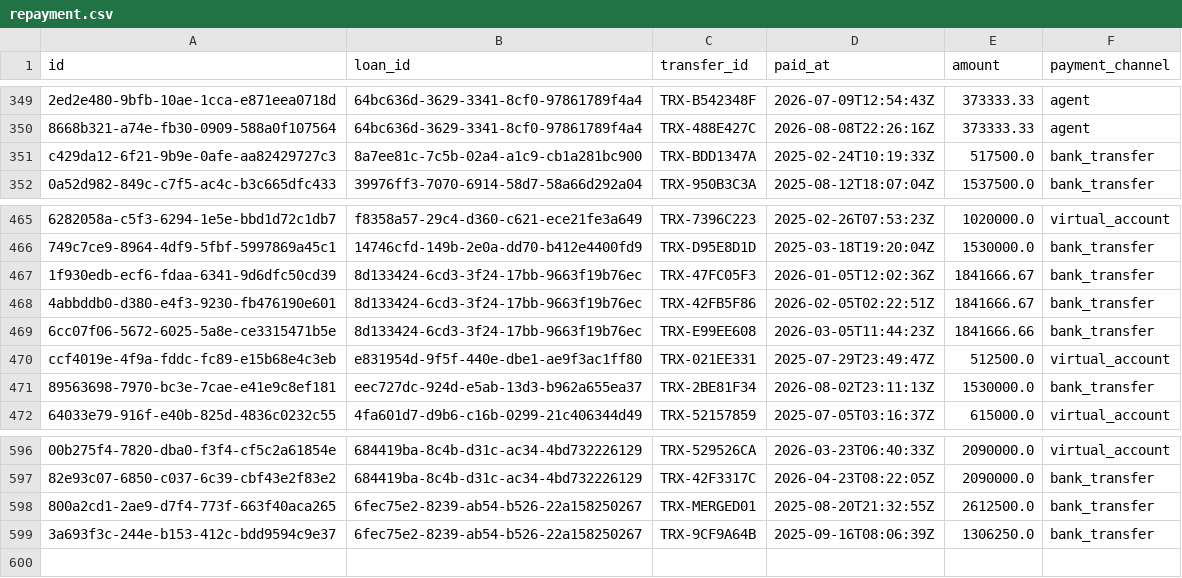
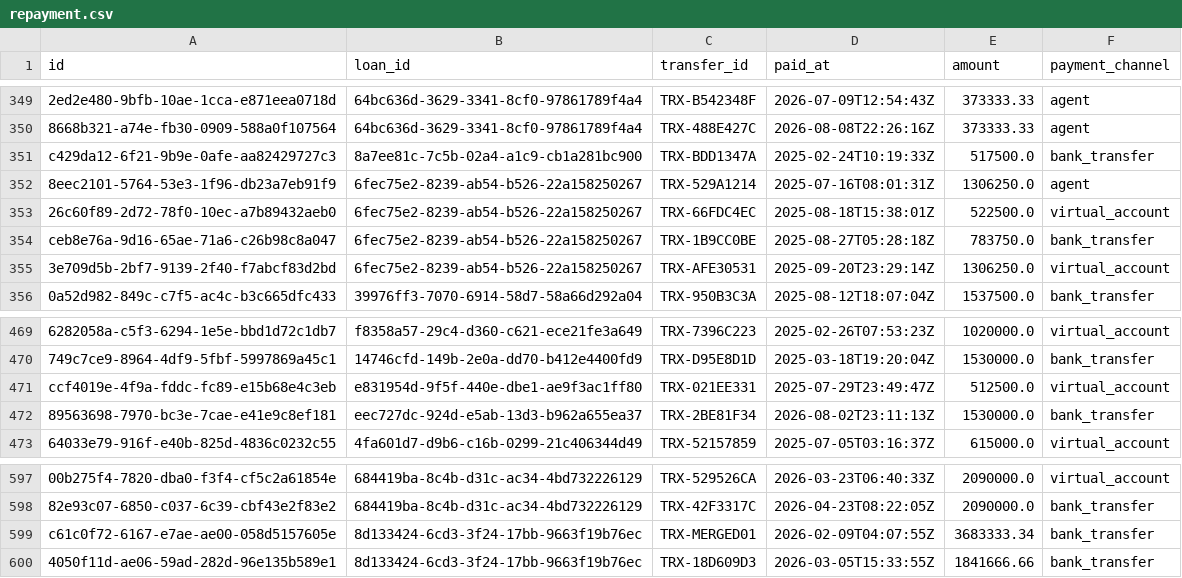
Before and after one commit to dailyimah/lending-dwh-dbt, a CSV file: seeds/proposed/repayment.csv, drawn as a sheet; only a part is shown, gaps mark what is left out; removed rows and columns are numbered as before the commit, all else as after; the diff names each change by its address in the sheet, - before the commit and + after, or states it on an @@ line.

Commit message:
Fix defects from adversarial review; add first-payment-default and score at origination
- written-off loans carry zero outstanding (residual in written_off_amount);
  lender exposure and loan-performance mart no longer double count
- staging dedupe compares to the previous row only, so A->B->A reversions survive
- business dates (paid, disbursed, closed) are Jakarta dates, not UTC dates
- allocation: overflow derived from payments, so loans without a schedule keep
  their payments; materialized once instead of recomputed by five models;
  positive-amount test in staging (reversals out of scope)
- company.founded uses a safe cast (one dispatch macro: try_cast / safe_cast)
- customer version 1 valid from created_at; score tie-break deterministic;
  channel from first disbursed loan; haircut NULL unless approved;
  borrower key never NULL in child facts
- fact_loan: credit_score/grade_at_request (SCD2 version at request), first
  installment due/paid dates, is_fpd; mart_loan_performance: fpd_rate,
  avg_credit_score_at_origination, vintage shares over mature loans only
- tests: tautological accepted_values/range tests removed; invariants added
  (written-off => zero outstanding, repaid => nothing remaining, due = P + I)
- generator: customer records exist before their first loan application

```diff
--- a/seeds/proposed/repayment.csv
+++ b/seeds/proposed/repayment.csv
+row 352: 8eec2101-5764-53e3-1f96-db23a7eb91f9 | 6fec75e2-8239-ab54-b526-22a158250267 | TRX-529A1214 | 2025-07-16T08:01:31Z | 1306250.0 | agent
+row 353: 26c60f89-2d72-78f0-10ec-a7b89432aeb0 | 6fec75e2-8239-ab54-b526-22a158250267 | TRX-66FDC4EC | 2025-08-18T15:38:01Z | 522500.0 | virtual_account
+row 354: ceb8e76a-9d16-65ae-71a6-c26b98c8a047 | 6fec75e2-8239-ab54-b526-22a158250267 | TRX-1B9CC0BE | 2025-08-27T05:28:18Z | 783750.0 | bank_transfer
+row 355: 3e709d5b-2bf7-9139-2f40-f7abcf83d2bd | 6fec75e2-8239-ab54-b526-22a158250267 | TRX-AFE30531 | 2025-09-20T23:29:14Z | 1306250.0 | virtual_account
-row 467: 1f930edb-ecf6-fdaa-6341-9d6dfc50cd39 | 8d133424-6cd3-3f24-17bb-9663f19b76ec | TRX-47FC05F3 | 2026-01-05T12:02:36Z | 1841666.67 | bank_transfer
-row 468: 4abbddb0-d380-e4f3-9230-fb476190e601 | 8d133424-6cd3-3f24-17bb-9663f19b76ec | TRX-42FB5F86 | 2026-02-05T02:22:51Z | 1841666.67 | bank_transfer
-row 469: 6cc07f06-5672-6025-5a8e-ce3315471b5e | 8d133424-6cd3-3f24-17bb-9663f19b76ec | TRX-E99EE608 | 2026-03-05T11:44:23Z | 1841666.66 | bank_transfer
-row 598: 800a2cd1-2ae9-d7f4-773f-663f40aca265 | 6fec75e2-8239-ab54-b526-22a158250267 | TRX-MERGED01 | 2025-08-20T21:32:55Z | 2612500.0 | bank_transfer
-row 599: 3a693f3c-244e-b153-412c-bdd9594c9e37 | 6fec75e2-8239-ab54-b526-22a158250267 | TRX-9CF9A64B | 2025-09-16T08:06:39Z | 1306250.0 | bank_transfer
+row 599: c61c0f72-6167-e7ae-ae00-058d5157605e | 8d133424-6cd3-3f24-17bb-9663f19b76ec | TRX-MERGED01 | 2026-02-09T04:07:55Z | 3683333.34 | bank_transfer
+row 600: 4050f11d-ae06-59ad-282d-96e135b589e1 | 8d133424-6cd3-3f24-17bb-9663f19b76ec | TRX-18D609D3 | 2026-03-05T15:33:55Z | 1841666.66 | bank_transfer
```
Also changed, not shown: seeds/given/company.csv, seeds/given/individual.csv, 24 other files.
